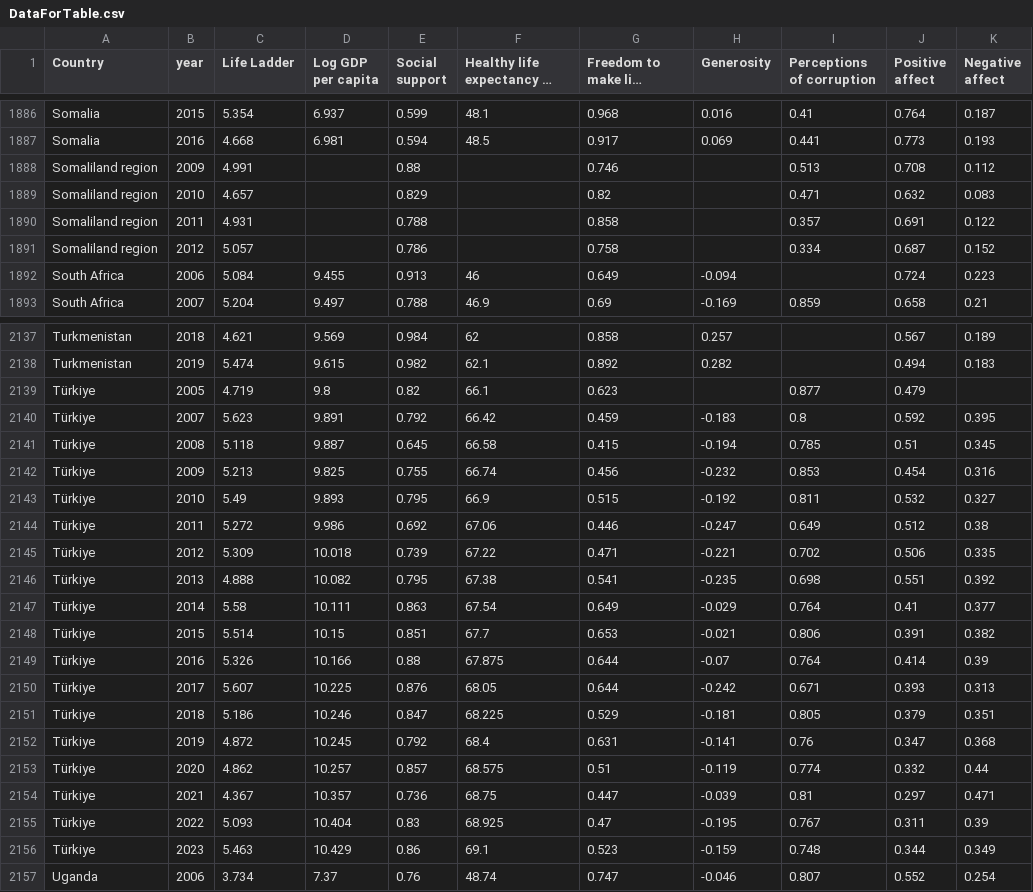
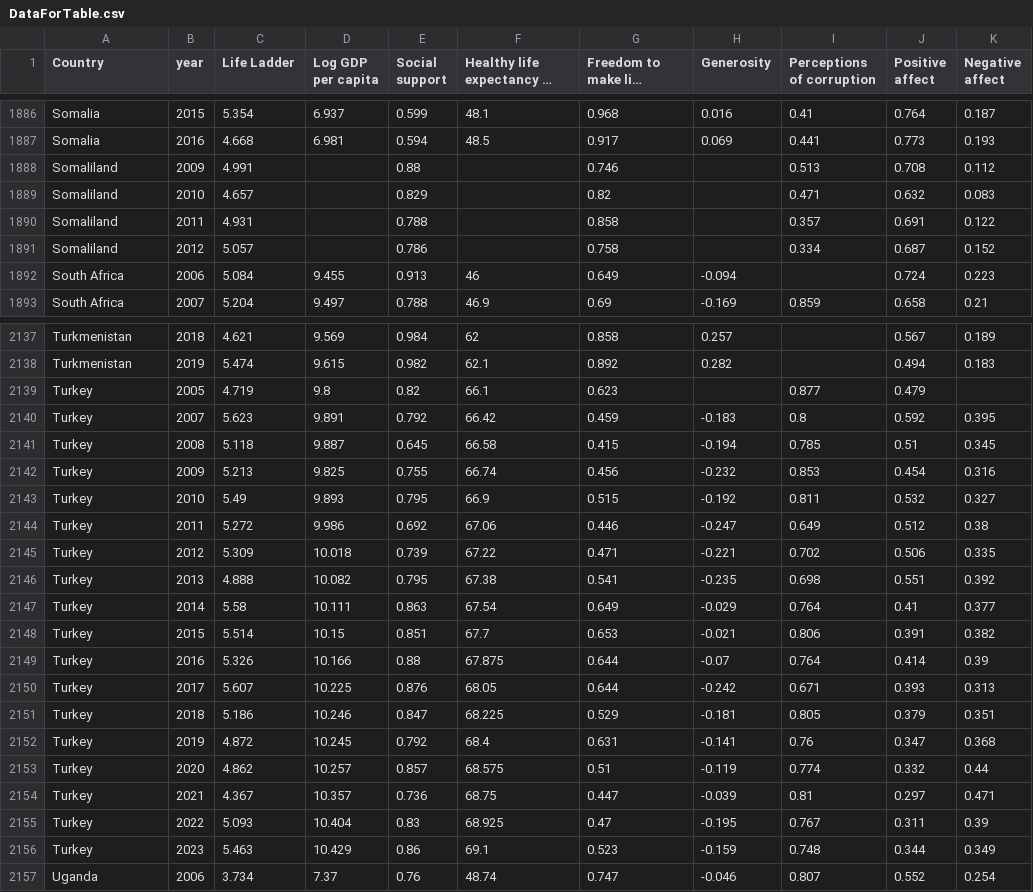
Before and after one commit to Triple3A/WorldHappinessLevel, a CSV file: data/DataForTable.csv, drawn as a sheet; only a part is shown, gaps mark what is left out; long unchanged cells end in …; the diff covers the shown part only.

```diff
--- a/data/DataForTable.csv
+++ b/data/DataForTable.csv
@@ -1887,6 +1887,6 @@ Somalia,2015,5.354,6.937,0.599,48.1,0.968,0.016,0.41,0.764,0.187
 Somalia,2016,4.668,6.981,0.594,48.5,0.917,0.069,0.441,0.773,0.193
-Somaliland region,2009,4.991,,0.88,,0.746,,0.513,0.708,0.112
-Somaliland region,2010,4.657,,0.829,,0.82,,0.471,0.632,0.083
-Somaliland region,2011,4.931,,0.788,,0.858,,0.357,0.691,0.122
-Somaliland region,2012,5.057,,0.786,,0.758,,0.334,0.687,0.152
+Somaliland,2009,4.991,,0.88,,0.746,,0.513,0.708,0.112
+Somaliland,2010,4.657,,0.829,,0.82,,0.471,0.632,0.083
+Somaliland,2011,4.931,,0.788,,0.858,,0.357,0.691,0.122
+Somaliland,2012,5.057,,0.786,,0.758,,0.334,0.687,0.152
 South Africa,2006,5.084,9.455,0.913,46,0.649,-0.094,,0.724,0.223
@@ -2138,20 +2138,20 @@ Turkmenistan,2018,4.621,9.569,0.984,62,0.858,0.257,,0.567,0.189
 Turkmenistan,2019,5.474,9.615,0.982,62.1,0.892,0.282,,0.494,0.183
-Türkiye,2005,4.719,9.8,0.82,66.1,0.623,,0.877,0.479,
-Türkiye,2007,5.623,9.891,0.792,66.42,0.459,-0.183,0.8,0.592,0.395
-Türkiye,2008,5.118,9.887,0.645,66.58,0.415,-0.194,0.785,0.51,0.345
-Türkiye,2009,5.213,9.825,0.755,66.74,0.456,-0.232,0.853,0.454,0.316
-Türkiye,2010,5.49,9.893,0.795,66.9,0.515,-0.192,0.811,0.532,0.327
-Türkiye,2011,5.272,9.986,0.692,67.06,0.446,-0.247,0.649,0.512,0.38
-Türkiye,2012,5.309,10.018,0.739,67.22,0.471,-0.221,0.702,0.506,0.335
-Türkiye,2013,4.888,10.082,0.795,67.38,0.541,-0.235,0.698,0.551,0.392
-Türkiye,2014,5.58,10.111,0.863,67.54,0.649,-0.029,0.764,0.41,0.377
-Türkiye,2015,5.514,10.15,0.851,67.7,0.653,-0.021,0.806,0.391,0.382
-Türkiye,2016,5.326,10.166,0.88,67.875,0.644,-0.07,0.764,0.414,0.39
-Türkiye,2017,5.607,10.225,0.876,68.05,0.644,-0.242,0.671,0.393,0.313
-Türkiye,2018,5.186,10.246,0.847,68.225,0.529,-0.181,0.805,0.379,0.351
-Türkiye,2019,4.872,10.245,0.792,68.4,0.631,-0.141,0.76,0.347,0.368
-Türkiye,2020,4.862,10.257,0.857,68.575,0.51,-0.119,0.774,0.332,0.44
-Türkiye,2021,4.367,10.357,0.736,68.75,0.447,-0.039,0.81,0.297,0.471
-Türkiye,2022,5.093,10.404,0.83,68.925,0.47,-0.195,0.767,0.311,0.39
-Türkiye,2023,5.463,10.429,0.86,69.1,0.523,-0.159,0.748,0.344,0.349
+Turkey,2005,4.719,9.8,0.82,66.1,0.623,,0.877,0.479,
+Turkey,2007,5.623,9.891,0.792,66.42,0.459,-0.183,0.8,0.592,0.395
+Turkey,2008,5.118,9.887,0.645,66.58,0.415,-0.194,0.785,0.51,0.345
+Turkey,2009,5.213,9.825,0.755,66.74,0.456,-0.232,0.853,0.454,0.316
+Turkey,2010,5.49,9.893,0.795,66.9,0.515,-0.192,0.811,0.532,0.327
+Turkey,2011,5.272,9.986,0.692,67.06,0.446,-0.247,0.649,0.512,0.38
+Turkey,2012,5.309,10.018,0.739,67.22,0.471,-0.221,0.702,0.506,0.335
+Turkey,2013,4.888,10.082,0.795,67.38,0.541,-0.235,0.698,0.551,0.392
+Turkey,2014,5.58,10.111,0.863,67.54,0.649,-0.029,0.764,0.41,0.377
+Turkey,2015,5.514,10.15,0.851,67.7,0.653,-0.021,0.806,0.391,0.382
+Turkey,2016,5.326,10.166,0.88,67.875,0.644,-0.07,0.764,0.414,0.39
+Turkey,2017,5.607,10.225,0.876,68.05,0.644,-0.242,0.671,0.393,0.313
+Turkey,2018,5.186,10.246,0.847,68.225,0.529,-0.181,0.805,0.379,0.351
+Turkey,2019,4.872,10.245,0.792,68.4,0.631,-0.141,0.76,0.347,0.368
+Turkey,2020,4.862,10.257,0.857,68.575,0.51,-0.119,0.774,0.332,0.44
+Turkey,2021,4.367,10.357,0.736,68.75,0.447,-0.039,0.81,0.297,0.471
+Turkey,2022,5.093,10.404,0.83,68.925,0.47,-0.195,0.767,0.311,0.39
+Turkey,2023,5.463,10.429,0.86,69.1,0.523,-0.159,0.748,0.344,0.349
 Uganda,2006,3.734,7.37,0.76,48.74,0.747,-0.046,0.807,0.552,0.254
```
Also changed, not shown: 103 edited cells elsewhere in this file, 5 other files.
